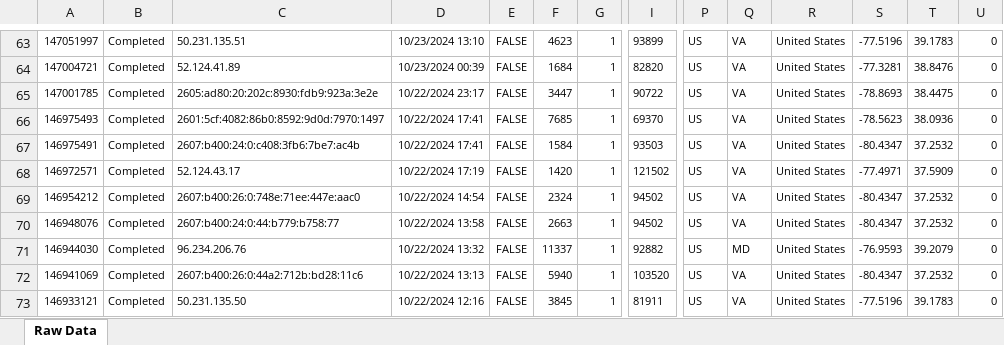
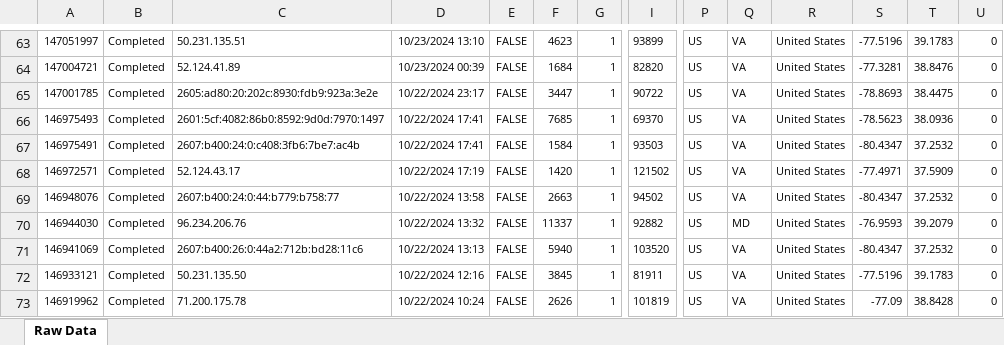
Before and after one commit to echo-lab/dual-timeline, an Excel workbook: post-data/rawdata.xlsx, sheet Raw Data, drawn as a sheet; only a part is shown, gaps mark what is left out; the shorter side is filled out with more unchanged rows; values as stored, in another font and other column widths than the file's, no borders; rows hold the shown columns only; the diff names each change by its address in the sheet, - before the commit and + after, or states it on an @@ line.

```diff
--- a/post-data/rawdata.xlsx (sheet Raw Data)
+++ b/post-data/rawdata.xlsx (sheet Raw Data)
-row 69: 146954212 | Completed | 2607:b400:26:0:748e:71ee:447e:aac0 | 10/22/2024 14:54 | FALSE | 2324 | 1 | 94502 | US | VA | United States | -80.4347 | 37.2532 | 0
```
Also changed, not shown: 4 other files.
